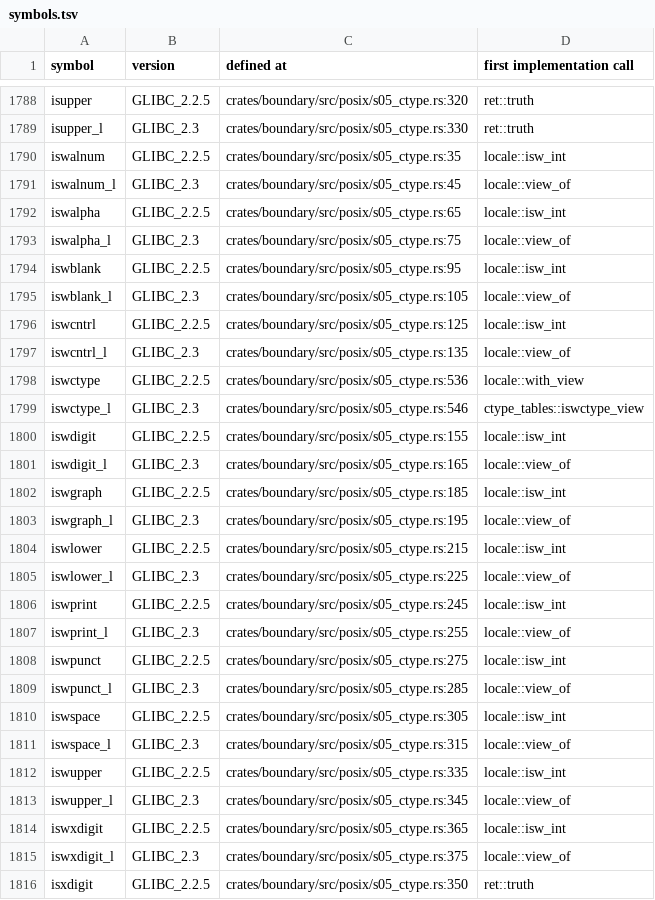
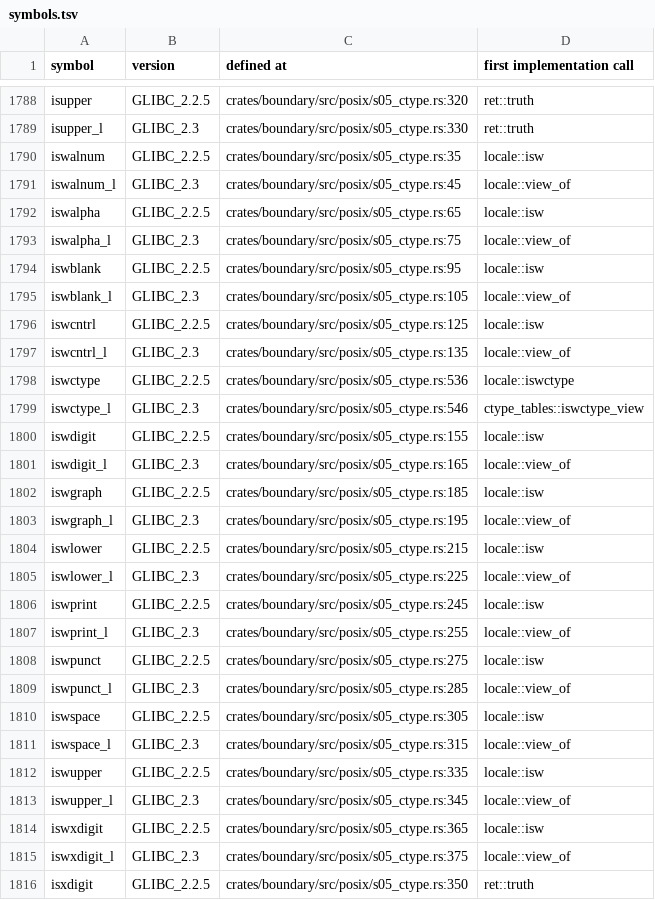
Before and after one commit to duskglow/libniji, a TSV file: docs/codemap/symbols.tsv, drawn as a sheet; only a part is shown, gaps mark what is left out; the diff covers the shown part only.

Commit message:
Regenerate train-owned views
Views of records/ and crates/math/KERNELS.md are train-owned (RECORDS, design/records.md section 4): branches never commit them, so the train runs cargo xtask records-gen --in-place && cargo xtask kernel-index --in-place && cargo xtask codemap --in-place after composing and gates the result with LIELLA_TRAIN=1.

Files: docs/codemap/README.md, docs/codemap/symbols.tsv, plan/07-decisions/s05-character-classification.md.
CI train 734: WCTYPE-TRIE-FILE-11.

```diff
--- a/docs/codemap/symbols.tsv
+++ b/docs/codemap/symbols.tsv
@@ -1789,27 +1789,27 @@ isupper	GLIBC_2.2.5	crates/boundary/src/posix/s05_ctype.rs:320	ret::truth
 isupper_l	GLIBC_2.3	crates/boundary/src/posix/s05_ctype.rs:330	ret::truth
-iswalnum	GLIBC_2.2.5	crates/boundary/src/posix/s05_ctype.rs:35	locale::isw_int
+iswalnum	GLIBC_2.2.5	crates/boundary/src/posix/s05_ctype.rs:35	locale::isw
 iswalnum_l	GLIBC_2.3	crates/boundary/src/posix/s05_ctype.rs:45	locale::view_of
-iswalpha	GLIBC_2.2.5	crates/boundary/src/posix/s05_ctype.rs:65	locale::isw_int
+iswalpha	GLIBC_2.2.5	crates/boundary/src/posix/s05_ctype.rs:65	locale::isw
 iswalpha_l	GLIBC_2.3	crates/boundary/src/posix/s05_ctype.rs:75	locale::view_of
-iswblank	GLIBC_2.2.5	crates/boundary/src/posix/s05_ctype.rs:95	locale::isw_int
+iswblank	GLIBC_2.2.5	crates/boundary/src/posix/s05_ctype.rs:95	locale::isw
 iswblank_l	GLIBC_2.3	crates/boundary/src/posix/s05_ctype.rs:105	locale::view_of
-iswcntrl	GLIBC_2.2.5	crates/boundary/src/posix/s05_ctype.rs:125	locale::isw_int
+iswcntrl	GLIBC_2.2.5	crates/boundary/src/posix/s05_ctype.rs:125	locale::isw
 iswcntrl_l	GLIBC_2.3	crates/boundary/src/posix/s05_ctype.rs:135	locale::view_of
-iswctype	GLIBC_2.2.5	crates/boundary/src/posix/s05_ctype.rs:536	locale::with_view
+iswctype	GLIBC_2.2.5	crates/boundary/src/posix/s05_ctype.rs:536	locale::iswctype
 iswctype_l	GLIBC_2.3	crates/boundary/src/posix/s05_ctype.rs:546	ctype_tables::iswctype_view
-iswdigit	GLIBC_2.2.5	crates/boundary/src/posix/s05_ctype.rs:155	locale::isw_int
+iswdigit	GLIBC_2.2.5	crates/boundary/src/posix/s05_ctype.rs:155	locale::isw
 iswdigit_l	GLIBC_2.3	crates/boundary/src/posix/s05_ctype.rs:165	locale::view_of
-iswgraph	GLIBC_2.2.5	crates/boundary/src/posix/s05_ctype.rs:185	locale::isw_int
+iswgraph	GLIBC_2.2.5	crates/boundary/src/posix/s05_ctype.rs:185	locale::isw
 iswgraph_l	GLIBC_2.3	crates/boundary/src/posix/s05_ctype.rs:195	locale::view_of
-iswlower	GLIBC_2.2.5	crates/boundary/src/posix/s05_ctype.rs:215	locale::isw_int
+iswlower	GLIBC_2.2.5	crates/boundary/src/posix/s05_ctype.rs:215	locale::isw
 iswlower_l	GLIBC_2.3	crates/boundary/src/posix/s05_ctype.rs:225	locale::view_of
-iswprint	GLIBC_2.2.5	crates/boundary/src/posix/s05_ctype.rs:245	locale::isw_int
+iswprint	GLIBC_2.2.5	crates/boundary/src/posix/s05_ctype.rs:245	locale::isw
 iswprint_l	GLIBC_2.3	crates/boundary/src/posix/s05_ctype.rs:255	locale::view_of
-iswpunct	GLIBC_2.2.5	crates/boundary/src/posix/s05_ctype.rs:275	locale::isw_int
+iswpunct	GLIBC_2.2.5	crates/boundary/src/posix/s05_ctype.rs:275	locale::isw
 iswpunct_l	GLIBC_2.3	crates/boundary/src/posix/s05_ctype.rs:285	locale::view_of
-iswspace	GLIBC_2.2.5	crates/boundary/src/posix/s05_ctype.rs:305	locale::isw_int
+iswspace	GLIBC_2.2.5	crates/boundary/src/posix/s05_ctype.rs:305	locale::isw
 iswspace_l	GLIBC_2.3	crates/boundary/src/posix/s05_ctype.rs:315	locale::view_of
-iswupper	GLIBC_2.2.5	crates/boundary/src/posix/s05_ctype.rs:335	locale::isw_int
+iswupper	GLIBC_2.2.5	crates/boundary/src/posix/s05_ctype.rs:335	locale::isw
 iswupper_l	GLIBC_2.3	crates/boundary/src/posix/s05_ctype.rs:345	locale::view_of
-iswxdigit	GLIBC_2.2.5	crates/boundary/src/posix/s05_ctype.rs:365	locale::isw_int
+iswxdigit	GLIBC_2.2.5	crates/boundary/src/posix/s05_ctype.rs:365	locale::isw
 iswxdigit_l	GLIBC_2.3	crates/boundary/src/posix/s05_ctype.rs:375	locale::view_of
```
Also changed, not shown: 1 edited cell elsewhere in this file, 2 other files.
